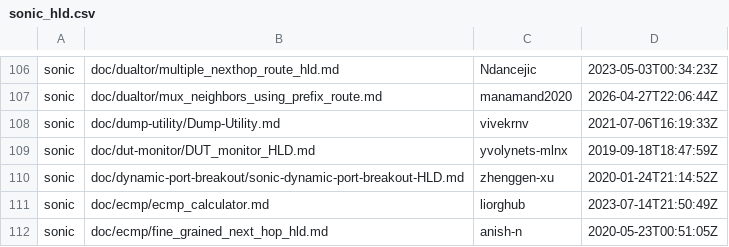
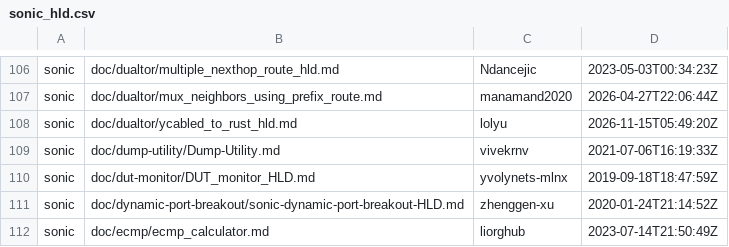
Before and after one commit to sonic-net/sonic-tsc, a CSV file: sii_hld/sonic_hld.csv, drawn as a sheet; only a part is shown, gaps mark what is left out; the shorter side is filled out with more unchanged rows; the diff names each change by its address in the sheet, - before the commit and + after, or states it on an @@ line.

Commit message:
[data] Update HLD related data. (#2451)

```diff
--- a/sii_hld/sonic_hld.csv
+++ b/sii_hld/sonic_hld.csv
+row 108: sonic | doc/dualtor/ycabled_to_rust_hld.md | lolyu | 2026-11-15T05:49:20Z
```
